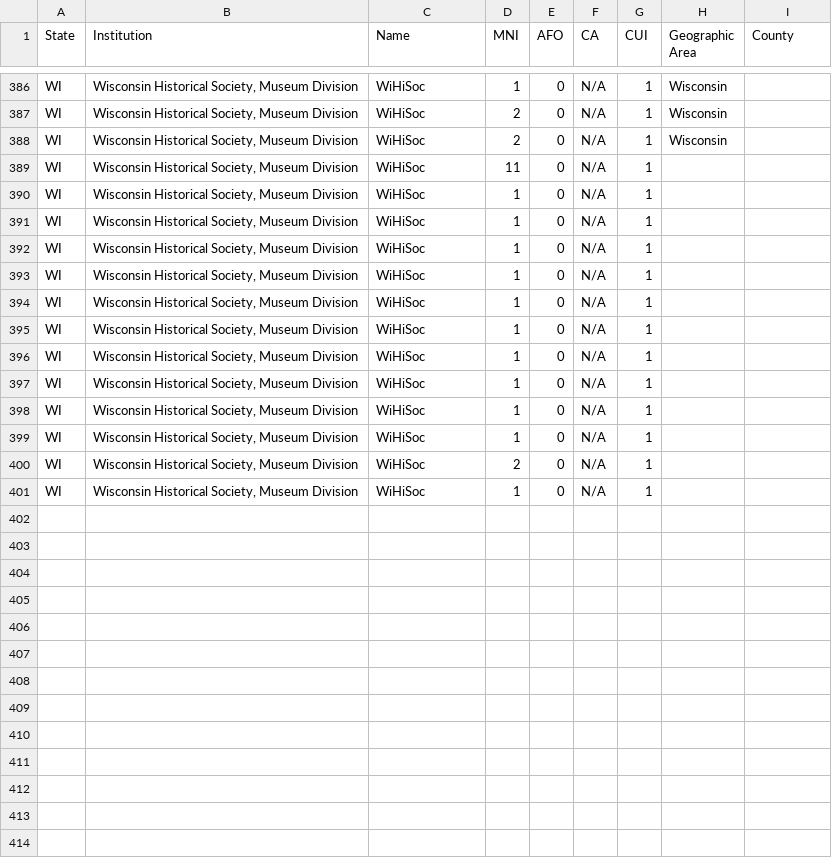
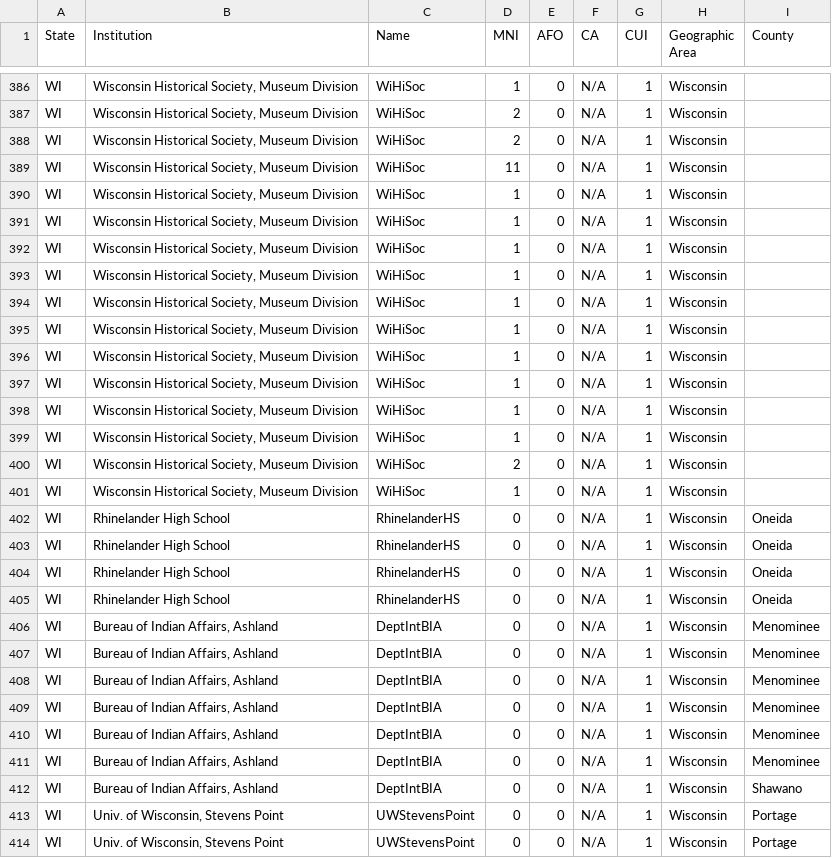
Before and after one commit to uwcartlab/20_g575_wi_indigeneity, a CSV file: data/nagpra/wiSource.csv, drawn as a sheet; only a part is shown, gaps mark what is left out; the diff names each change by its address in the sheet, - before the commit and + after, or states it on an @@ line.

Commit message:
Added a few sources from wiReservations to wiSource
Linked origin county of some reservation repatriations to appropriate sources

```diff
--- a/data/nagpra/wiSource.csv
+++ b/data/nagpra/wiSource.csv
-H389:H401 (Geographic Area): (empty)
+H389:H401 (Geographic Area): Wisconsin
+row 402: WI | Rhinelander High School | RhinelanderHS | 0 | 0 | N/A | 1 | Wisconsin | Oneida
+row 403: WI | Rhinelander High School | RhinelanderHS | 0 | 0 | N/A | 1 | Wisconsin | Oneida
+row 404: WI | Rhinelander High School | RhinelanderHS | 0 | 0 | N/A | 1 | Wisconsin | Oneida
+row 405: WI | Rhinelander High School | RhinelanderHS | 0 | 0 | N/A | 1 | Wisconsin | Oneida
+row 406: WI | Bureau of Indian Affairs, Ashland | DeptIntBIA | 0 | 0 | N/A | 1 | Wisconsin | Menominee
+row 407: WI | Bureau of Indian Affairs, Ashland | DeptIntBIA | 0 | 0 | N/A | 1 | Wisconsin | Menominee
+row 408: WI | Bureau of Indian Affairs, Ashland | DeptIntBIA | 0 | 0 | N/A | 1 | Wisconsin | Menominee
+row 409: WI | Bureau of Indian Affairs, Ashland | DeptIntBIA | 0 | 0 | N/A | 1 | Wisconsin | Menominee
+row 410: WI | Bureau of Indian Affairs, Ashland | DeptIntBIA | 0 | 0 | N/A | 1 | Wisconsin | Menominee
+row 411: WI | Bureau of Indian Affairs, Ashland | DeptIntBIA | 0 | 0 | N/A | 1 | Wisconsin | Menominee
+row 412: WI | Bureau of Indian Affairs, Ashland | DeptIntBIA | 0 | 0 | N/A | 1 | Wisconsin | Shawano
+row 413: WI | Univ. of Wisconsin, Stevens Point | UWStevensPoint | 0 | 0 | N/A | 1 | Wisconsin | Portage
+row 414: WI | Univ. of Wisconsin, Stevens Point | UWStevensPoint | 0 | 0 | N/A | 1 | Wisconsin | Portage
```
